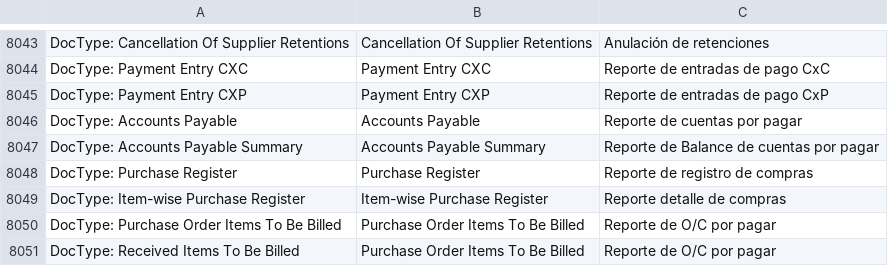
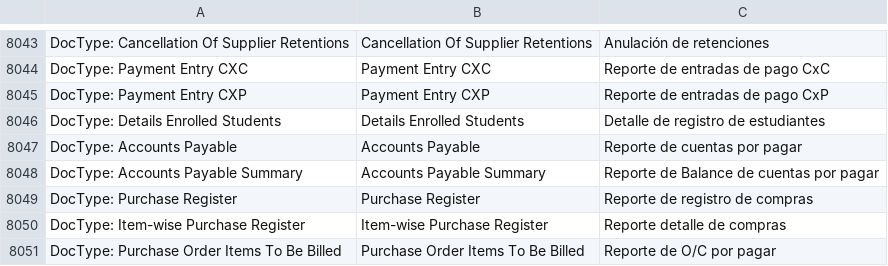
Before and after one commit to Grintsys/Leaf, a CSV file: erpnext/translations/es.csv, drawn as a sheet; only a part is shown, gaps mark what is left out; the shorter side is filled out with more unchanged rows.

```diff
--- a/erpnext/translations/es.csv
+++ b/erpnext/translations/es.csv
@@ -8166,2 +8166,3 @@ DocType: Payment Entry CXC,Payment Entry CXC,Reporte de entradas de pago CxC
 DocType: Payment Entry CXP,Payment Entry CXP,Reporte de entradas de pago CxP
+DocType: Details Enrolled Students,Details Enrolled Students,Detalle de registro de estudiantes
 DocType: Accounts Payable,Accounts Payable,Reporte de cuentas por pagar
```
Also changed, not shown: 21 other files.
